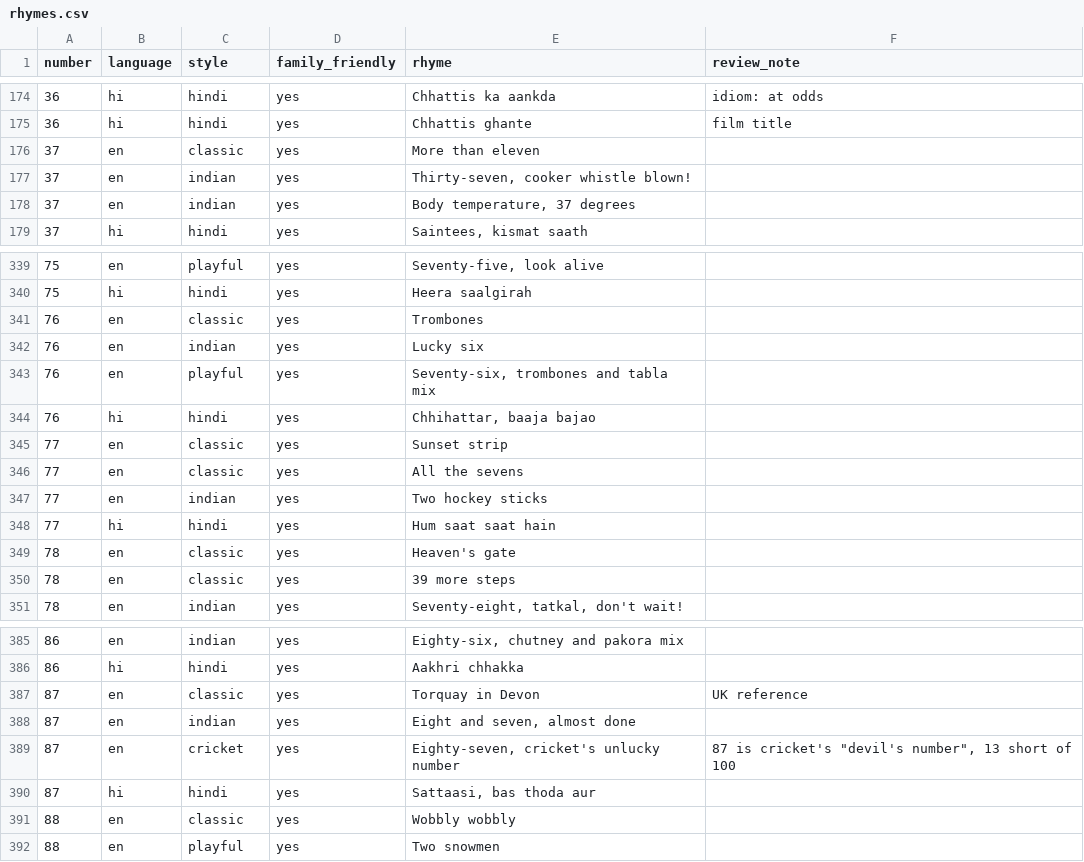
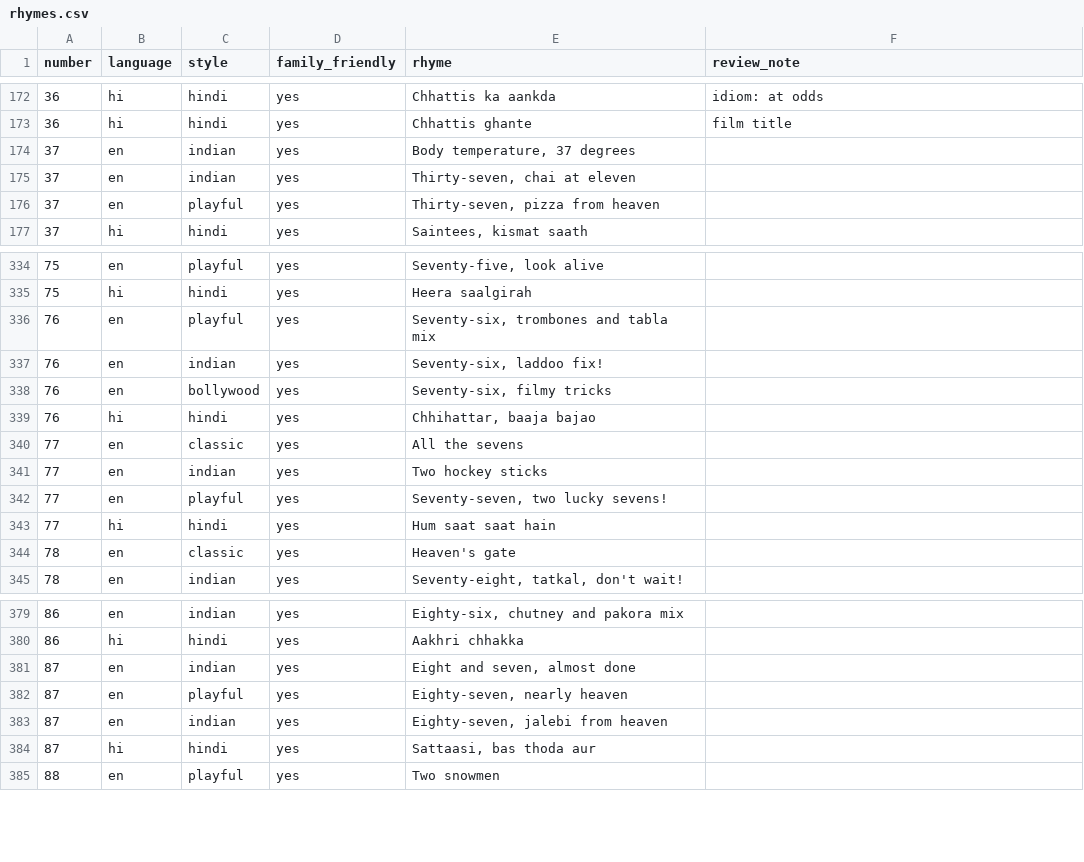
Before and after one commit to virapandy/pocket-game-night, a CSV file: docs/games/tambola/rhymes.csv, drawn as a sheet; only a part is shown, gaps mark what is left out; the diff covers the shown part only.

```diff
--- a/docs/games/tambola/rhymes.csv
+++ b/docs/games/tambola/rhymes.csv
@@ -175,5 +173,5 @@ number,language,style,family_friendly,rhyme,review_note
 36,hi,hindi,yes,Chhattis ghante,film title
-37,en,classic,yes,More than eleven,
-37,en,indian,yes,"Thirty-seven, cooker whistle blown!",
 37,en,indian,yes,"Body temperature, 37 degrees",
+37,en,indian,yes,"Thirty-seven, chai at eleven",
+37,en,playful,yes,"Thirty-seven, pizza from heaven",
 37,hi,hindi,yes,"Saintees, kismat saath",
@@ -340,12 +335,11 @@ number,language,style,family_friendly,rhyme,review_note
 75,hi,hindi,yes,Heera saalgirah,
-76,en,classic,yes,Trombones,
-76,en,indian,yes,Lucky six,
 76,en,playful,yes,"Seventy-six, trombones and tabla mix",
+76,en,indian,yes,"Seventy-six, laddoo fix!",
+76,en,bollywood,yes,"Seventy-six, filmy tricks",
 76,hi,hindi,yes,"Chhihattar, baaja bajao",
-77,en,classic,yes,Sunset strip,
 77,en,classic,yes,All the sevens,
 77,en,indian,yes,Two hockey sticks,
+77,en,playful,yes,"Seventy-seven, two lucky sevens!",
 77,hi,hindi,yes,Hum saat saat hain,
 78,en,classic,yes,Heaven's gate,
-78,en,classic,yes,39 more steps,
 78,en,indian,yes,"Seventy-eight, tatkal, don't wait!",
@@ -386,7 +380,6 @@ number,language,style,family_friendly,rhyme,review_note
 86,hi,hindi,yes,Aakhri chhakka,
-87,en,classic,yes,Torquay in Devon,UK reference
 87,en,indian,yes,"Eight and seven, almost done",
-87,en,cricket,yes,"Eighty-seven, cricket's unlucky number","87 is cricket's ""devil's number"", 13 short of 100"
+87,en,playful,yes,"Eighty-seven, nearly heaven",
+87,en,indian,yes,"Eighty-seven, jalebi from heaven",
 87,hi,hindi,yes,"Sattaasi, bas thoda aur",
-88,en,classic,yes,Wobbly wobbly,
 88,en,playful,yes,Two snowmen,
```
Also changed, not shown: 6 added rows, 11 removed rows and 7 edited cells elsewhere in this file, 3 other files.
